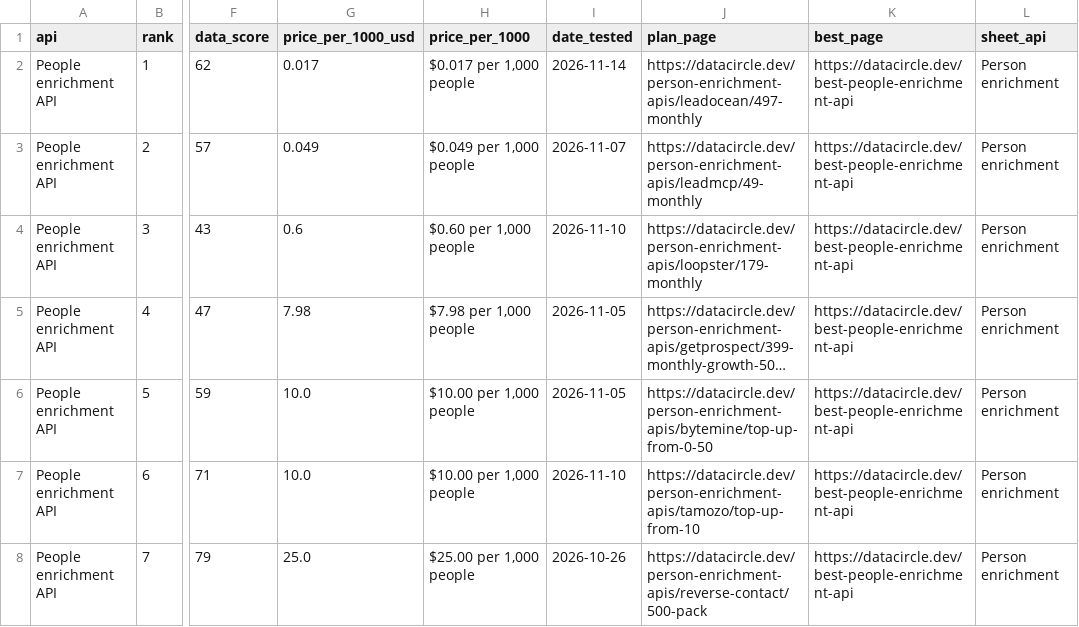
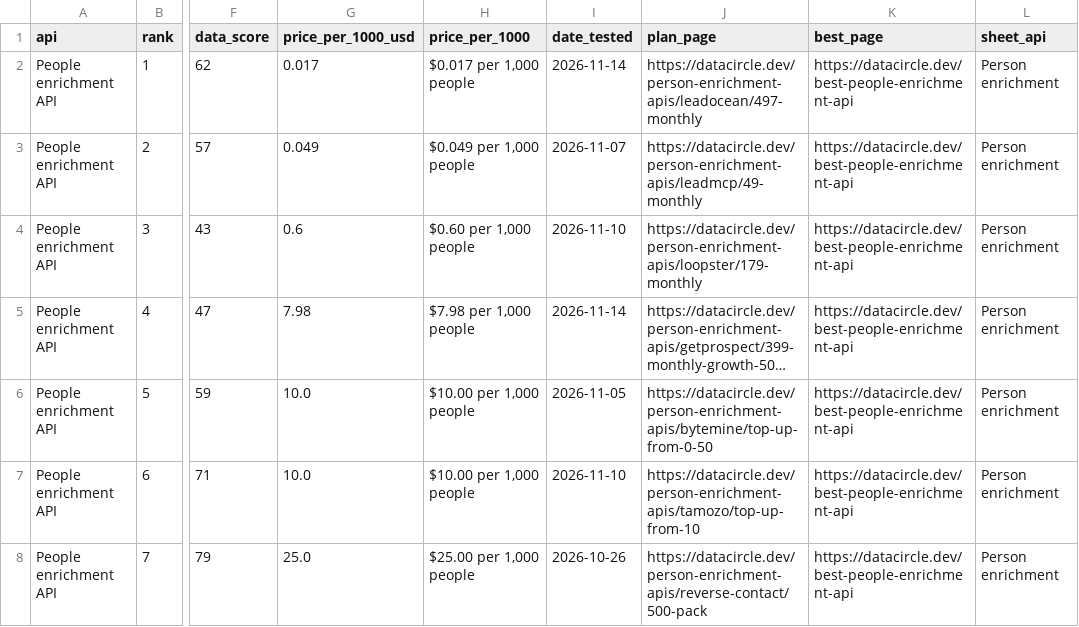
Before and after one commit to waynehamadi/best-people-enrichment-api, a CSV file: results.csv, drawn as a sheet; only a part is shown, gaps mark what is left out; long unchanged cells end in …; the diff names each change by its address in the sheet, - before the commit and + after, or states it on an @@ line.

Commit message:
Benchmark results from datacircle.dev

```diff
--- a/results.csv
+++ b/results.csv
-I5 (date_tested): 2026-11-05
+I5 (date_tested): 2026-11-14
```
Also changed, not shown: 1 other file.
